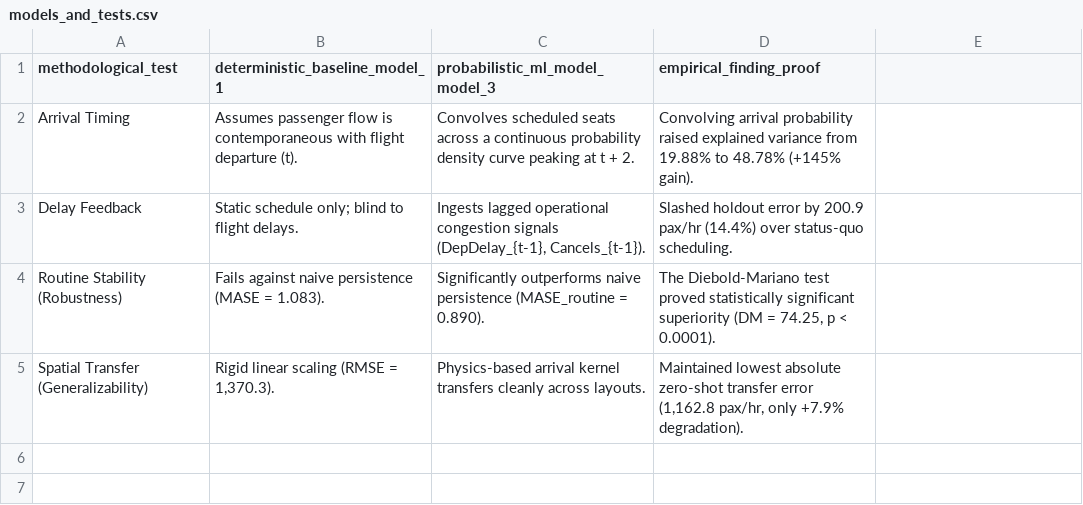
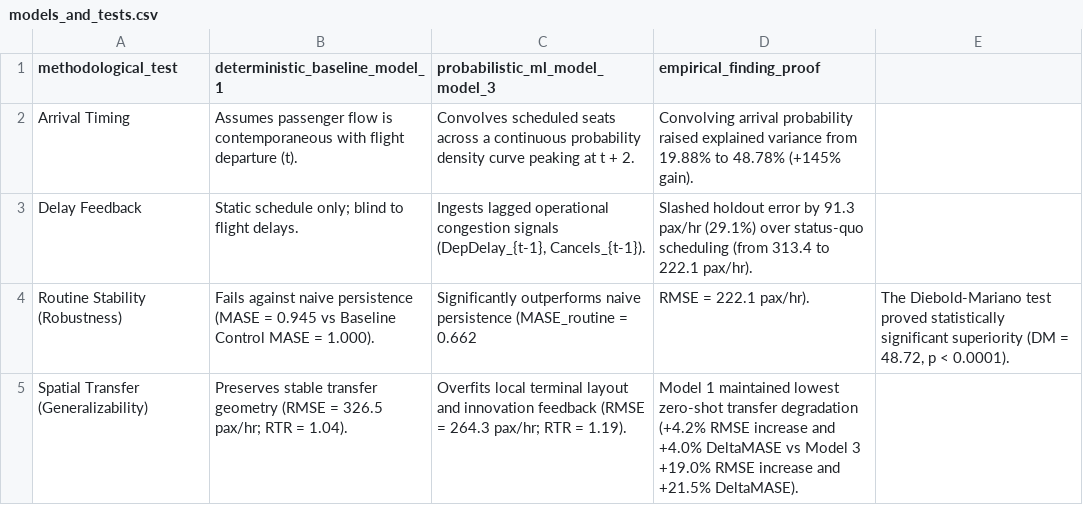
Before and after one commit to leila-gleich/final-thesis, a CSV file: thesis_docs/exhibits/ch01_intro/models_and_tests.csv, drawn as a sheet.

Commit message:
fix(exhibits): harmonize models_and_tests.csv with certified throughput volatility metrics

```diff
--- a/thesis_docs/exhibits/ch01_intro/models_and_tests.csv
+++ b/thesis_docs/exhibits/ch01_intro/models_and_tests.csv
@@ -2,4 +2,4 @@ methodological_test,deterministic_baseline_model_1,probabilistic_ml_model_model_
 Arrival Timing,Assumes passenger flow is contemporaneous with flight departure (t).,Convolves scheduled seats across a continuous probability density curve peaking at t + 2.,Convolving arrival probability raised explained variance from 19.88% to 48.78% (+145% gain).
-Delay Feedback,Static schedule only; blind to flight delays.,"Ingests lagged operational congestion signals (DepDelay_{t-1}, Cancels_{t-1}).",Slashed holdout error by 200.9 pax/hr (14.4%) over status-quo scheduling.
-Routine Stability (Robustness),Fails against naive persistence (MASE = 1.083).,Significantly outperforms naive persistence (MASE_routine = 0.890).,"The Diebold-Mariano test proved statistically significant superiority (DM = 74.25, p < 0.0001)."
-Spatial Transfer (Generalizability),"Rigid linear scaling (RMSE = 1,370.3).",Physics-based arrival kernel transfers cleanly across layouts.,"Maintained lowest absolute zero-shot transfer error (1,162.8 pax/hr, only +7.9% degradation)."
+Delay Feedback,Static schedule only; blind to flight delays.,"Ingests lagged operational congestion signals (DepDelay_{t-1}, Cancels_{t-1}).",Slashed holdout error by 91.3 pax/hr (29.1%) over status-quo scheduling (from 313.4 to 222.1 pax/hr).
+Routine Stability (Robustness),Fails against naive persistence (MASE = 0.945 vs Baseline Control MASE = 1.000).,Significantly outperforms naive persistence (MASE_routine = 0.662, RMSE = 222.1 pax/hr).,"The Diebold-Mariano test proved statistically significant superiority (DM = 48.72, p < 0.0001)."
+Spatial Transfer (Generalizability),Preserves stable transfer geometry (RMSE = 326.5 pax/hr; RTR = 1.04).,Overfits local terminal layout and innovation feedback (RMSE = 264.3 pax/hr; RTR = 1.19).,Model 1 maintained lowest zero-shot transfer degradation (+4.2% RMSE increase and +4.0% DeltaMASE vs Model 3 +19.0% RMSE increase and +21.5% DeltaMASE).
```
